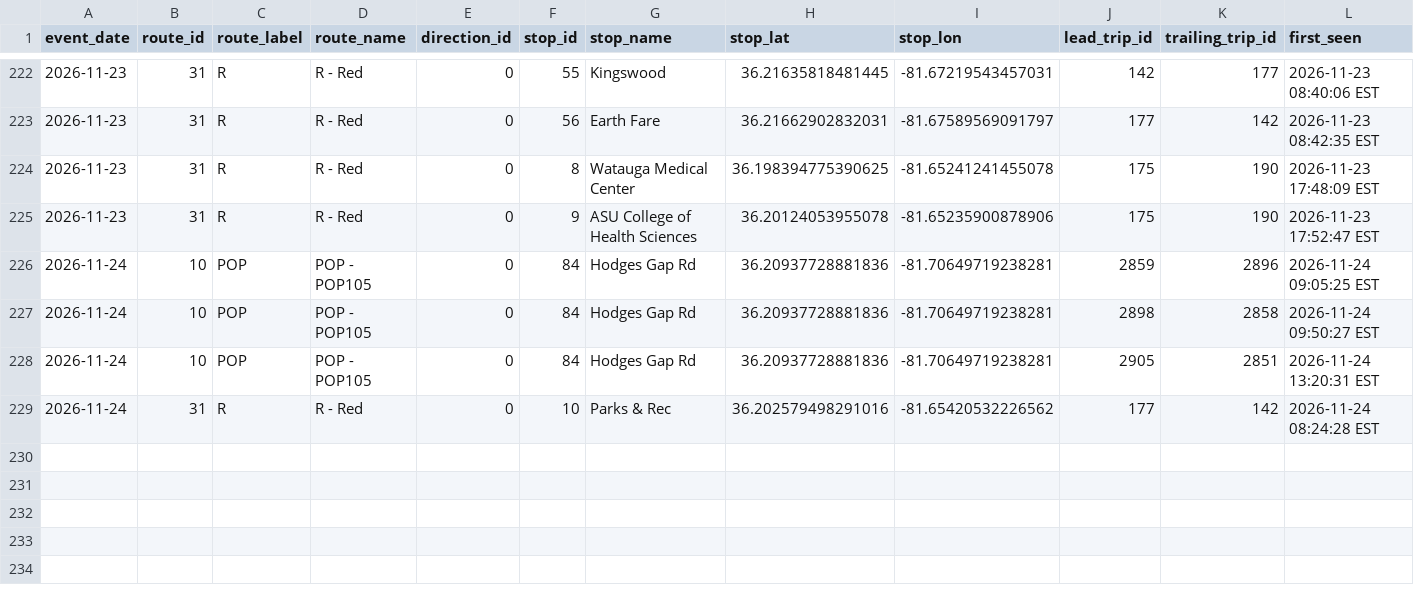
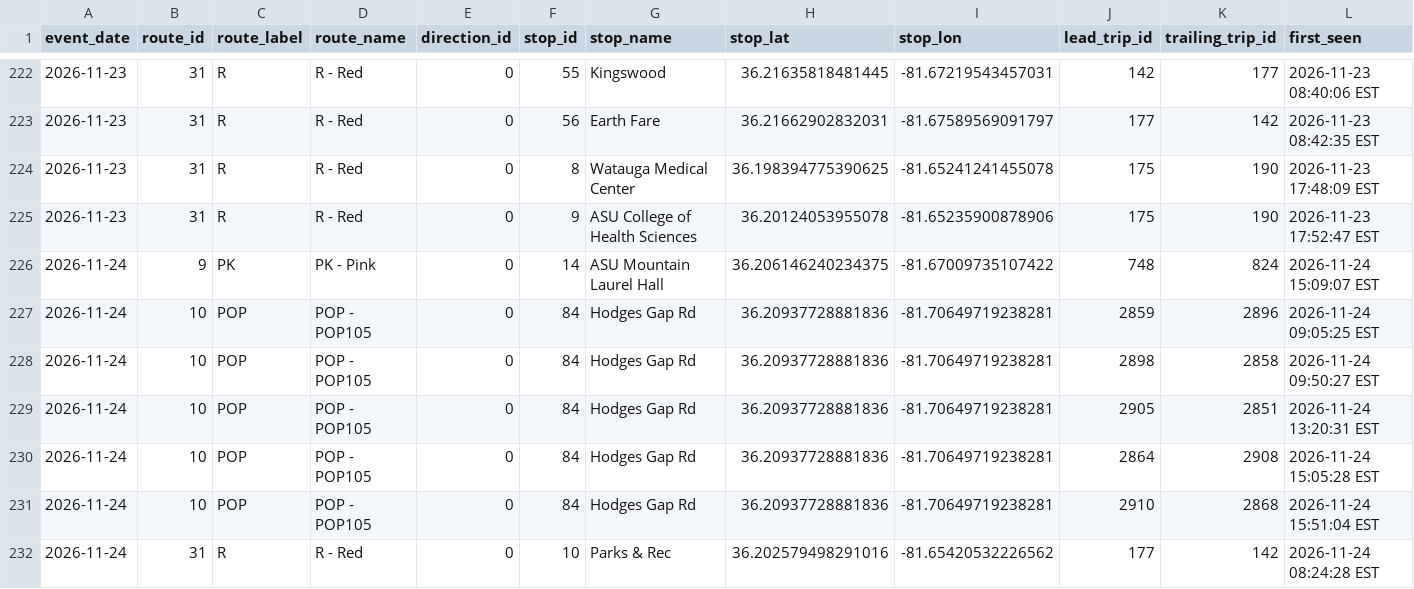
Before and after one commit to AI-Rapid-Prototyping/Bus-Bunching-Prediction, a CSV file: Outputs/AppalCart/appalcart_bunching_events.csv, drawn as a sheet; only a part is shown, gaps mark what is left out; rows hold the shown columns only; the diff names each change by its address in the sheet, - before the commit and + after, or states it on an @@ line.

Commit message:
Update AppalCART bunching events CSV

```diff
--- a/Outputs/AppalCart/appalcart_bunching_events.csv
+++ b/Outputs/AppalCart/appalcart_bunching_events.csv
+row 226: 2026-11-24 | 9 | PK | PK - Pink | 0 | 14 | ASU Mountain Laurel Hall | 36.206146240234375 | -81.67009735107422 | 748 | 824 | 2026-11-24 15:09:07 EST
+row 230: 2026-11-24 | 10 | POP | POP - POP105 | 0 | 84 | Hodges Gap Rd | 36.20937728881836 | -81.70649719238281 | 2864 | 2908 | 2026-11-24 15:05:28 EST
+row 231: 2026-11-24 | 10 | POP | POP - POP105 | 0 | 84 | Hodges Gap Rd | 36.20937728881836 | -81.70649719238281 | 2910 | 2868 | 2026-11-24 15:51:04 EST
```
